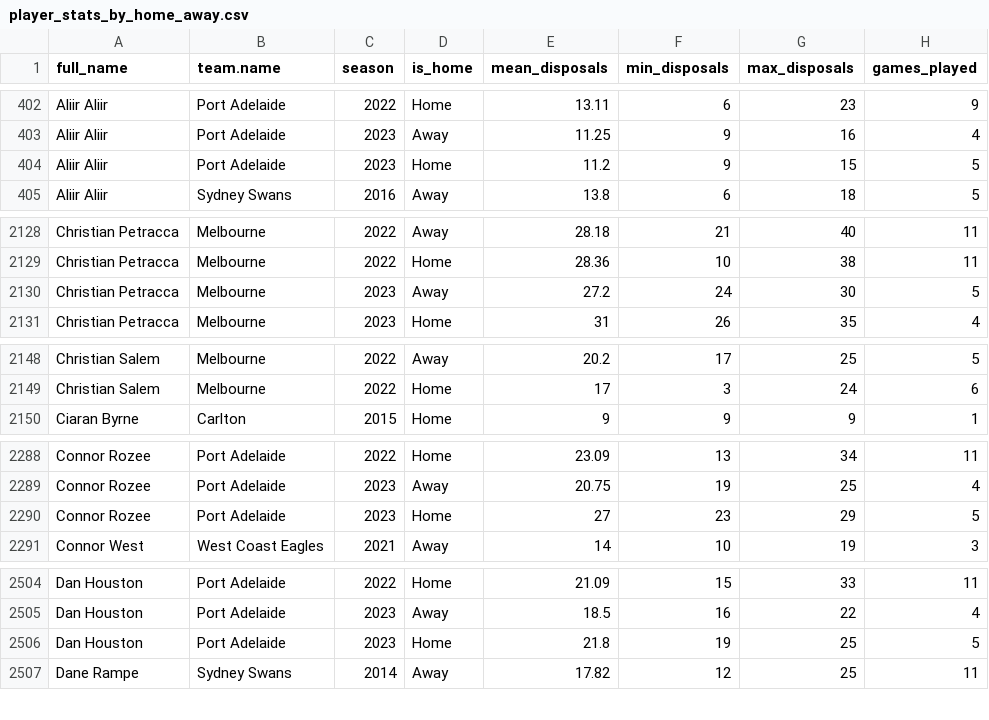
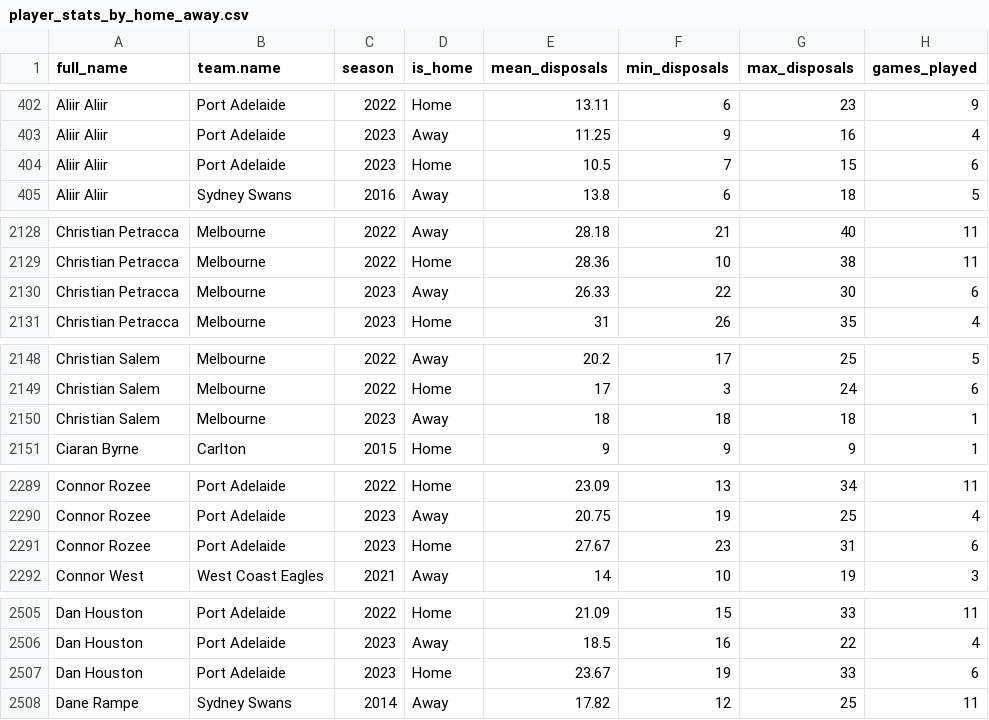
Before and after one commit to albtree/afl_disposals_by_week, a CSV file: player_stats_by_home_away.csv, drawn as a sheet; only a part is shown, gaps mark what is left out; the diff covers the shown part only.

```diff
--- a/player_stats_by_home_away.csv
+++ b/player_stats_by_home_away.csv
@@ -403,3 +403,3 @@
 "Aliir Aliir","Port Adelaide",2023,"Away",11.25,9,16,4
-"Aliir Aliir","Port Adelaide",2023,"Home",11.2,9,15,5
+"Aliir Aliir","Port Adelaide",2023,"Home",10.5,7,15,6
 "Aliir Aliir","Sydney Swans",2016,"Away",13.8,6,18,5
@@ -2129,3 +2129,3 @@
 "Christian Petracca","Melbourne",2022,"Home",28.36,10,38,11
-"Christian Petracca","Melbourne",2023,"Away",27.2,24,30,5
+"Christian Petracca","Melbourne",2023,"Away",26.33,22,30,6
 "Christian Petracca","Melbourne",2023,"Home",31,26,35,4
@@ -2149,2 +2149,3 @@
 "Christian Salem","Melbourne",2022,"Home",17,3,24,6
+"Christian Salem","Melbourne",2023,"Away",18,18,18,1
 "Ciaran Byrne","Carlton",2015,"Home",9,9,9,1
@@ -2289,3 +2290,3 @@
 "Connor Rozee","Port Adelaide",2023,"Away",20.75,19,25,4
-"Connor Rozee","Port Adelaide",2023,"Home",27,23,29,5
+"Connor Rozee","Port Adelaide",2023,"Home",27.67,23,31,6
 "Connor West","West Coast Eagles",2021,"Away",14,10,19,3
@@ -2505,3 +2506,3 @@
 "Dan Houston","Port Adelaide",2023,"Away",18.5,16,22,4
-"Dan Houston","Port Adelaide",2023,"Home",21.8,19,25,5
+"Dan Houston","Port Adelaide",2023,"Home",23.67,19,33,6
 "Dane Rampe","Sydney Swans",2014,"Away",17.82,12,25,11
```
Also changed, not shown: 90 edited cells elsewhere in this file, player_disp_tog.csv, player_stats_2023.csv, 1 other file.
